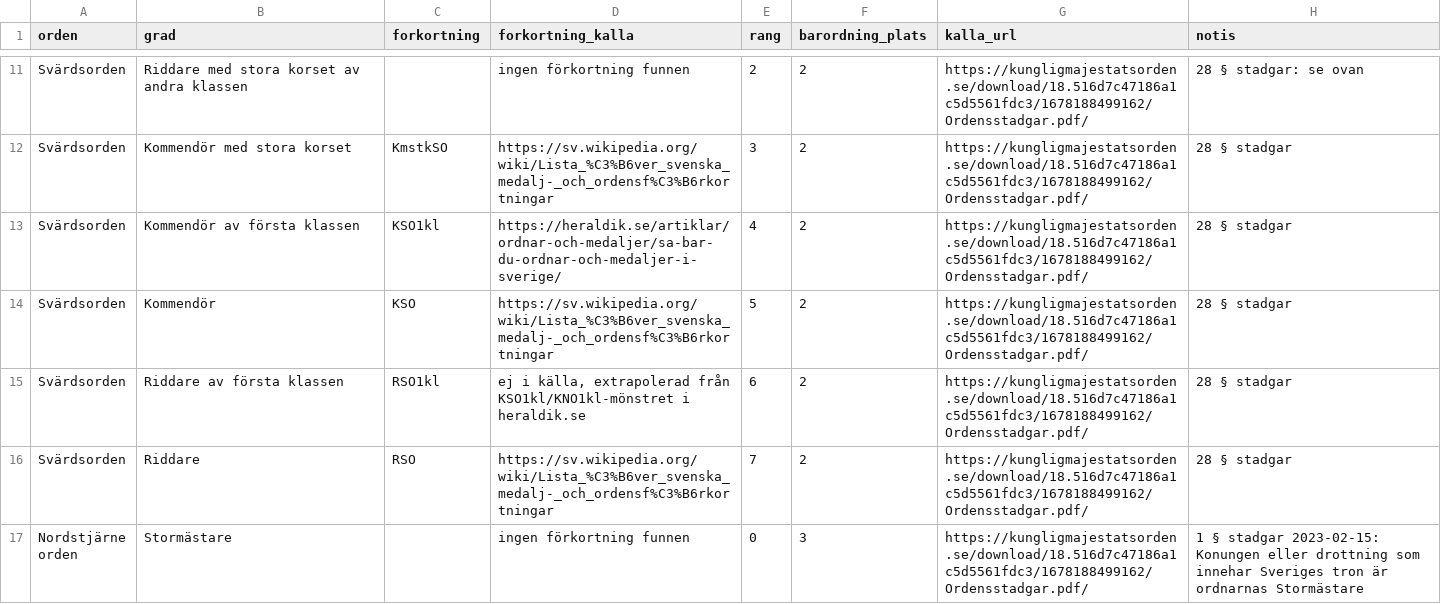
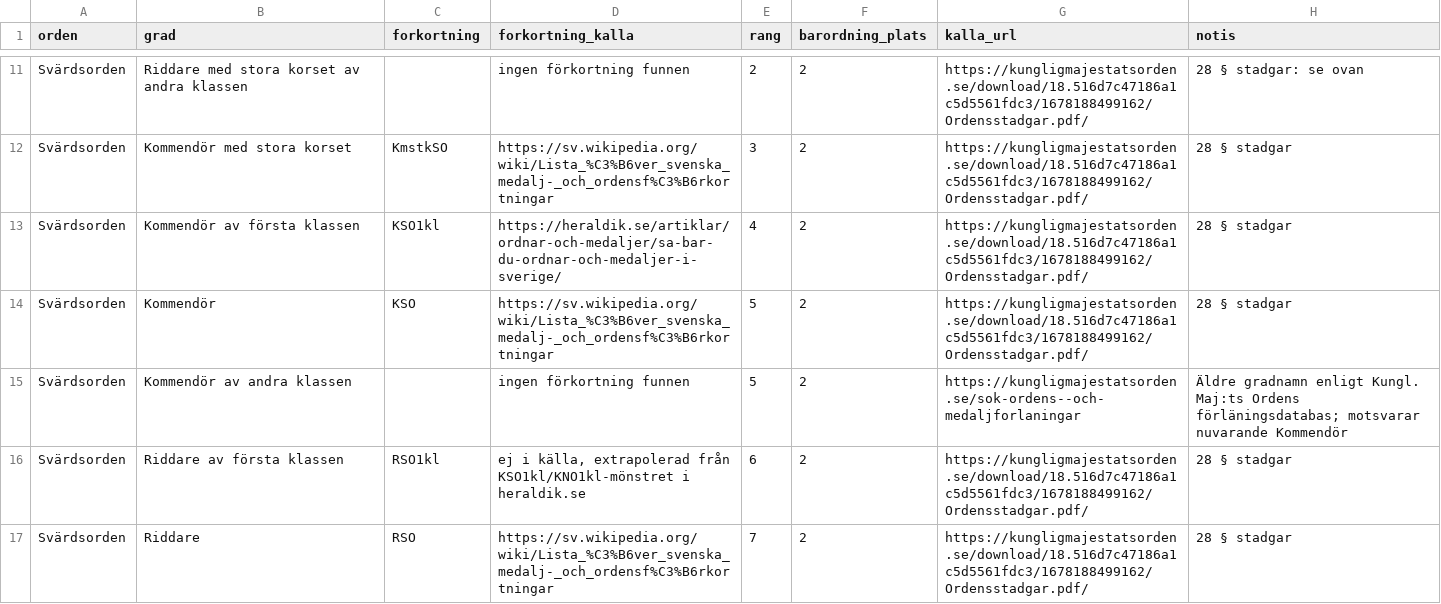
Before and after one commit to LeoLevenius/kungliga-ordnar, a CSV file: data/grader.csv, drawn as a sheet; only a part is shown, gaps mark what is left out; the shorter side is filled out with more unchanged rows; the diff covers the shown part only; the diff names each change by its address in the sheet, - before the commit and + after, or states it on an @@ line.

```diff
--- a/data/grader.csv
+++ b/data/grader.csv
+row 15: Svärdsorden | Kommendör av andra klassen |  | ingen förkortning funnen | 5 | 2 | https://kungligmajestatsorden.se/sok-ordens--och-medaljforlaningar | Äldre gradnamn enligt Kungl. Maj:ts Ordens förläningsdatabas; motsvarar nuvarande Kommendör
```
Also changed, not shown: 5 added rows elsewhere in this file, data/andringslogg.csv, data/tilldelningar.csv, 6 other files.
